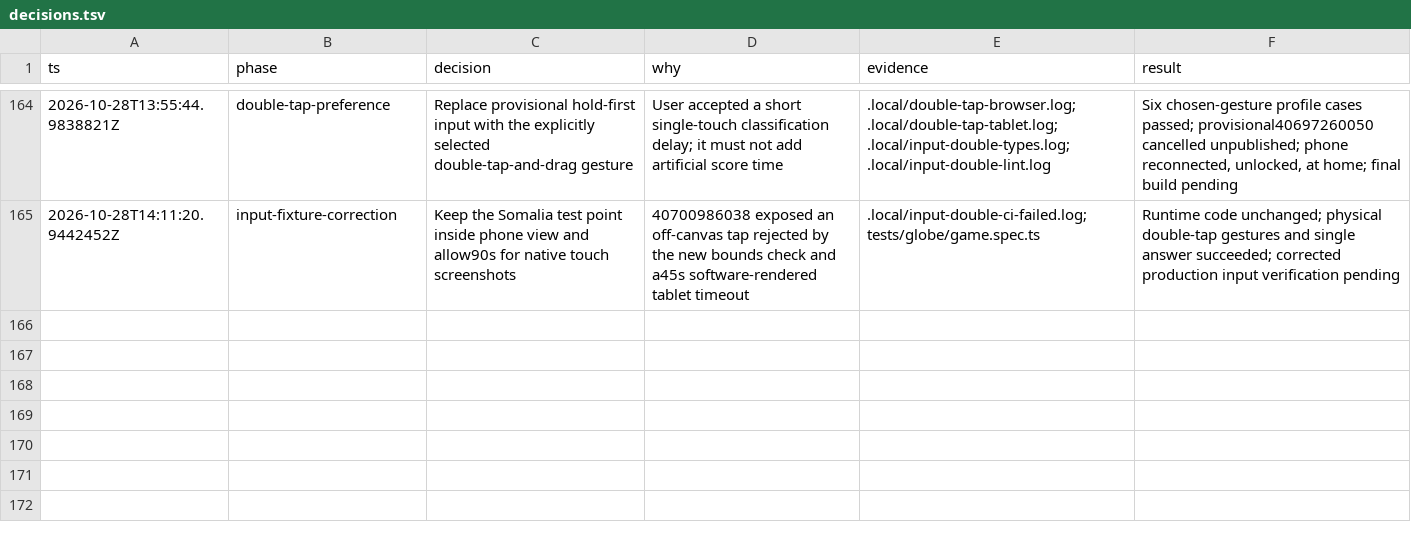
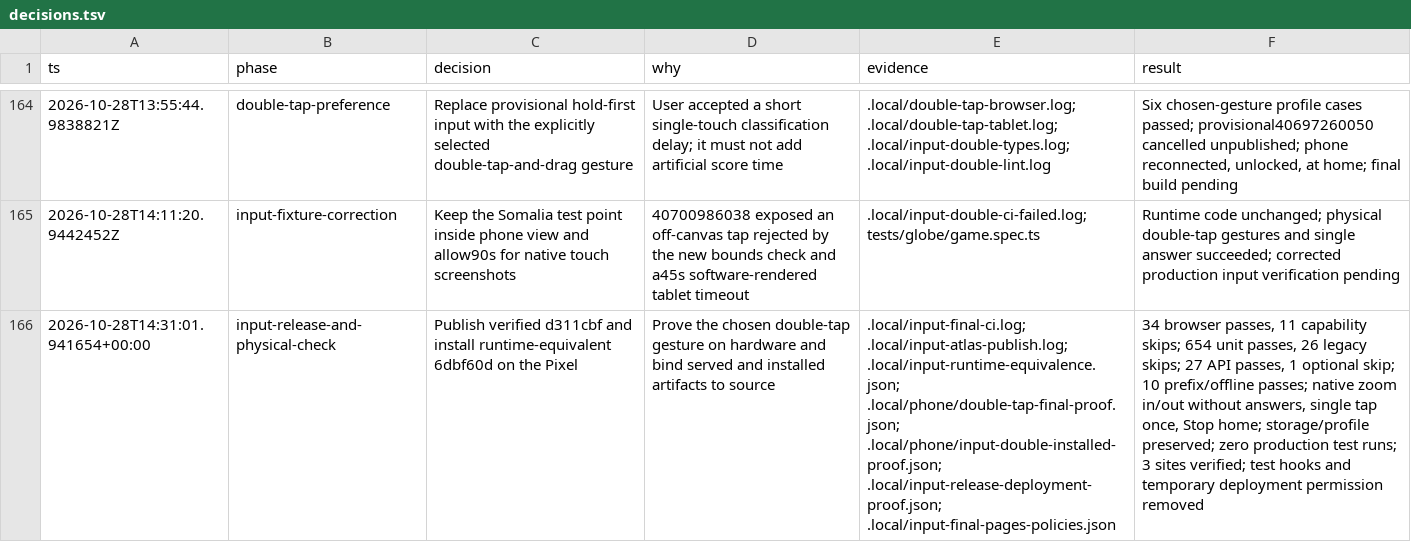
Before and after one commit to kmarchais/geography-game, a TSV file: docs/decisions.tsv, drawn as a sheet; only a part is shown, gaps mark what is left out; the diff names each change by its address in the sheet, - before the commit and + after, or states it on an @@ line.

Commit message:
Record input release and physical gesture verification

```diff
--- a/docs/decisions.tsv
+++ b/docs/decisions.tsv
+row 166: 2026-10-28T14:31:01.941654+00:00 | input-release-and-physical-check | Publish verified d311cbf and install runtime-equivalent 6dbf60d on the Pixel | Prove the chosen double-tap gesture on hardware and bind served and installed artifacts to source | .local/input-final-ci.log; .local/input-atlas-publish.log; .local/input-runtime-equivalence.json; .local/phone/double-tap-final-proof.json; .local/phone/input-double-installed-proof.json; .local/input-release-deployment-proof.json; .local/input-final-pages-policies.json | 34 browser passes, 11 capability skips; 654 unit passes, 26 legacy skips; 27 API passes, 1 optional skip; 10 prefix/offline passes; native zoom in/out without answers, single tap once, Stop home; storage/profile preserved; zero production test runs; 3 sites verified; test hooks and temporary deployment permission removed
```
Also changed, not shown: 2 other files.
